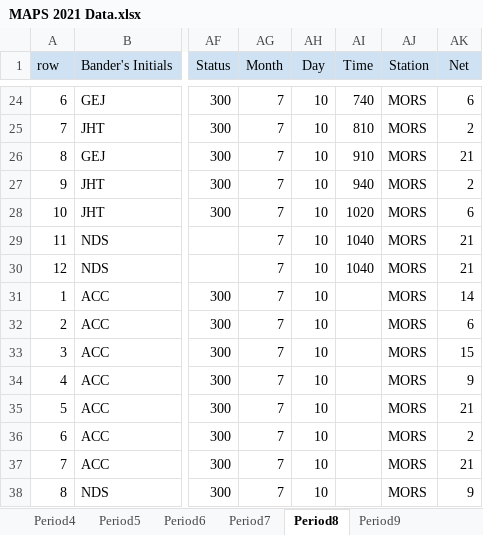
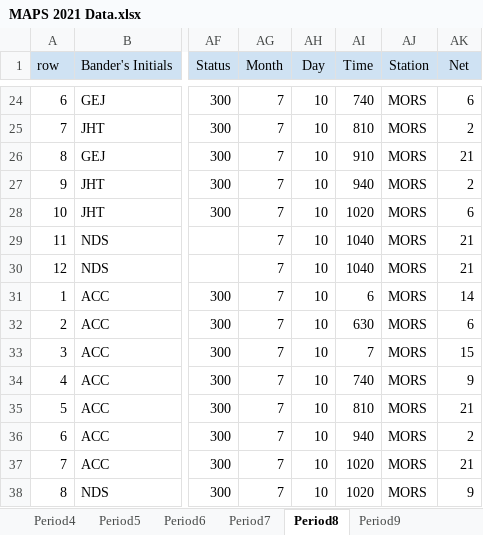
Before and after one commit to ndswecker/MORS_MAPS_2021, an Excel workbook: Data_Sheet_SpreadSheets/MAPS 2021 Data.xlsx, sheet Period8, drawn as a sheet; only a part is shown, gaps mark what is left out; values as stored, in another font and other column widths than the file's, no borders; charts and pictures not drawn; the diff names each change by its address in the sheet, - before the commit and + after, or states it on an @@ line.

Commit message:
Must have previously forgotten to add in the capture times for all of ACC Period 8. Fixed in Step 4.

```diff
--- a/Data_Sheet_SpreadSheets/MAPS 2021 Data.xlsx (sheet Period8)
+++ b/Data_Sheet_SpreadSheets/MAPS 2021 Data.xlsx (sheet Period8)
-AI31 (Time): (empty)
+AI31 (Time): 6
-AI32 (Time): (empty)
+AI32 (Time): 630
-AI33 (Time): (empty)
+AI33 (Time): 7
-AI34 (Time): (empty)
+AI34 (Time): 740
-AI35 (Time): (empty)
+AI35 (Time): 810
-AI36 (Time): (empty)
+AI36 (Time): 940
-AI37:AI38 (Time): (empty)
+AI37:AI38 (Time): 1020
```
Also changed, not shown: sheet CombValues, sheet Breeding Status, sheet Period5, sheet Period7, formulas that keep their value, charts or pictures.
